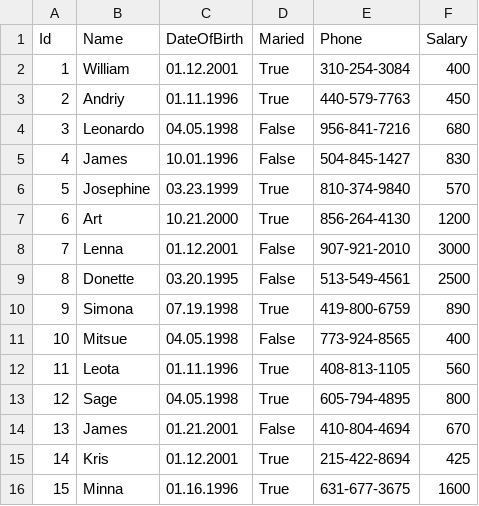
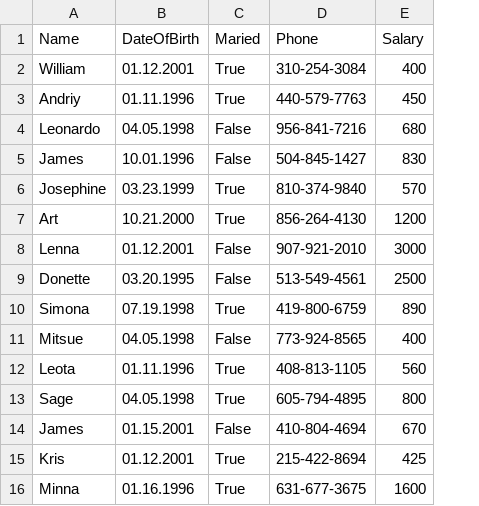
Before and after one commit to Remok777/dotNET_Trainee_task, a CSV file: dotNET_Trainee_task/Contacts.csv, drawn as a sheet; removed rows and columns are numbered as before the commit, all else as after; the diff names each change by its address in the sheet, - before the commit and + after, or states it on an @@ line.

```diff
--- a/dotNET_Trainee_task/Contacts.csv
+++ b/dotNET_Trainee_task/Contacts.csv
-column A (Id), rows 2-16: 1 | 2 | 3 | 4 | 5 | 6 | 7 | 8 | 9 | 10 | 11 | 12 | 13 | 14 | 15
-B14 (DateOfBirth): 01.21.2001
+B14 (DateOfBirth): 01.15.2001
```
Also changed, not shown: 2 other files.
